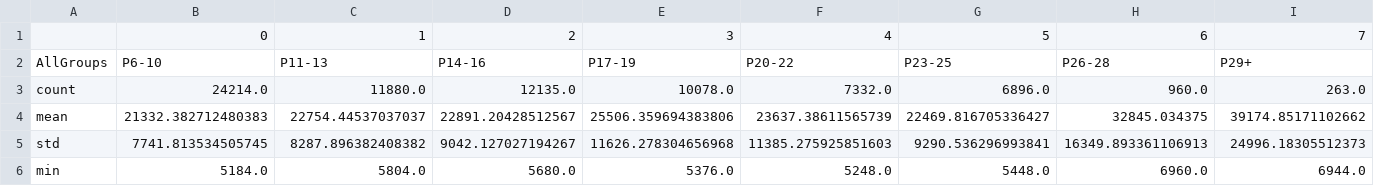
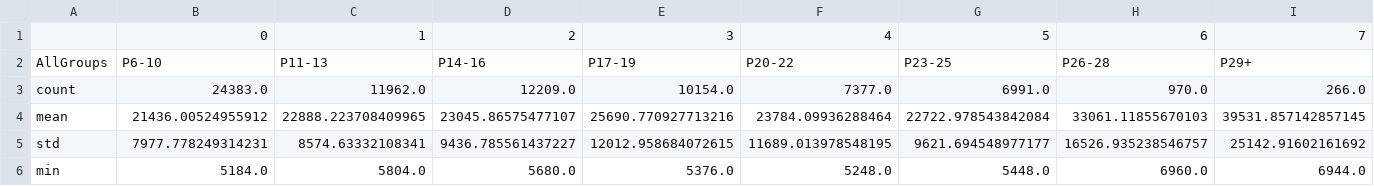
Before and after one commit to allielas/HTP_fibroblasts_mitolyso, a CSV file: postprocessed_summary_stats/original_Nuclei_AreaShape_Area_summary_stats/original_agg_Nuclei_AreaShape_Area_by_passage_group_stats.csv, drawn as a sheet; only a part is shown; the diff covers the shown part only; the diff names each change by its address in the sheet, - before the commit and + after, or states it on an @@ line.

```diff
--- a/postprocessed_summary_stats/original_Nuclei_AreaShape_Area_summary_stats/original_agg_Nuclei_AreaShape_Area_by_passage_group_stats.csv
+++ b/postprocessed_summary_stats/original_Nuclei_AreaShape_Area_summary_stats/original_agg_Nuclei_AreaShape_Area_by_passage_group_stats.csv
-B3: 24214.0
+B3: 24383.0
-C3: 11880.0
+C3: 11962.0
-D3: 12135.0
+D3: 12209.0
-E3: 10078.0
+E3: 10154.0
-F3: 7332.0
+F3: 7377.0
-G3: 6896.0
+G3: 6991.0
-H3: 960.0
+H3: 970.0
-I3: 263.0
+I3: 266.0
-B4: 21332.382712480383
+B4: 21436.00524955912
-C4: 22754.44537037037
+C4: 22888.223708409965
-D4: 22891.20428512567
+D4: 23045.86575477107
-E4: 25506.359694383806
+E4: 25690.770927713216
-F4: 23637.38611565739
+F4: 23784.09936288464
-G4: 22469.816705336427
+G4: 22722.978543842084
-H4: 32845.034375
+H4: 33061.11855670103
-I4: 39174.85171102662
+I4: 39531.857142857145
-B5: 7741.813534505745
+B5: 7977.778249314231
-C5: 8287.896382408382
+C5: 8574.63332108341
-D5: 9042.127027194267
+D5: 9436.785561437227
-E5: 11626.278304656968
+E5: 12012.958684072615
-F5: 11385.275925851603
+F5: 11689.013978548195
-G5: 9290.536296993841
+G5: 9621.694548977177
-H5: 16349.893361106913
+H5: 16526.935238546757
-I5: 24996.18305512373
+I5: 25142.91602161692
```
Also changed, not shown: 101 edited cells elsewhere in this file, postprocessed_summary_stats/original_AreaShape_Area_summary_stats/original_AreaShape_Area_by_passage_group_stats.csv, postprocessed_summary_stats/original_Cell_Nuclei_Area_Ratio_summary_stats/original_Cell_Nuclei_Area_Ratio_by_passage_group_stats.csv, 48 other files.
